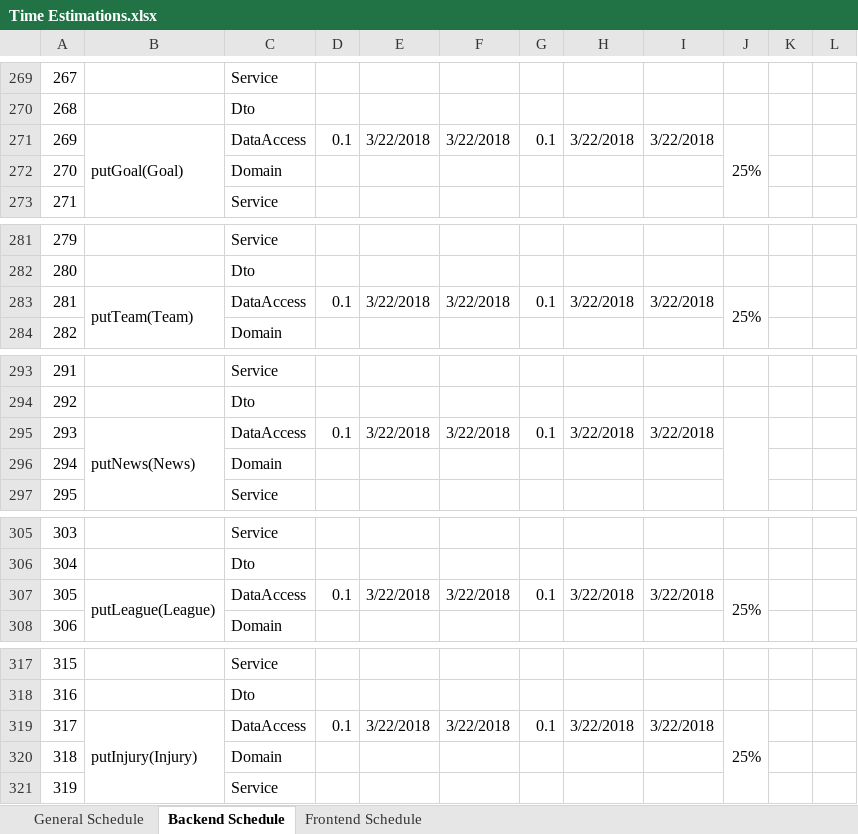
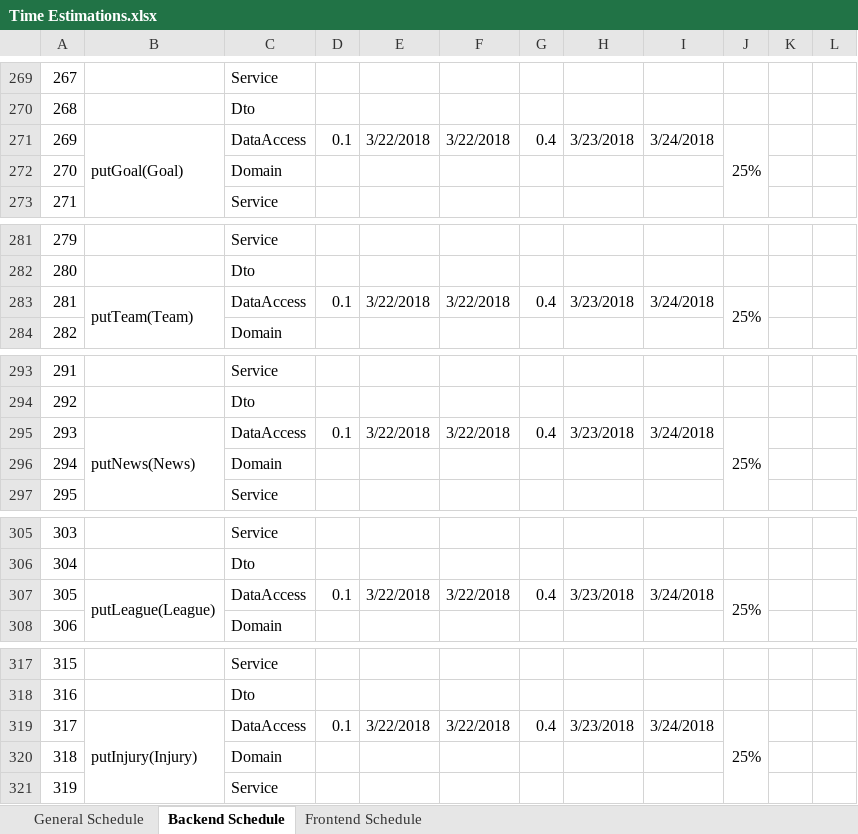
Before and after one commit to macc87/lagartija, an Excel workbook: schedules/Time Estimations.xlsx, sheet Backend Schedule, drawn as a sheet; only a part is shown, gaps mark what is left out; values as stored, in another font and other column widths than the file's, no cell formats; the diff covers the shown part only; the diff names each change by its address in the sheet, - before the commit and + after, or states it on an @@ line.

Commit message:
[schedule] Updating the progress

```diff
--- a/schedules/Time Estimations.xlsx (sheet Backend Schedule)
+++ b/schedules/Time Estimations.xlsx (sheet Backend Schedule)
-G271: 0.1
+G271: 0.4
-H271: 3/22/2018
+H271: 3/23/2018
-I271: 3/22/2018
+I271: 3/24/2018
-G283: 0.1
+G283: 0.4
-H283: 3/22/2018
+H283: 3/23/2018
-I283: 3/22/2018
+I283: 3/24/2018
-G295: 0.1
+G295: 0.4
-H295: 3/22/2018
+H295: 3/23/2018
-I295: 3/22/2018
+I295: 3/24/2018
-J295: (empty)
+J295: 25%
-G307: 0.1
+G307: 0.4
-H307: 3/22/2018
+H307: 3/23/2018
-I307: 3/22/2018
+I307: 3/24/2018
-G319: 0.1
+G319: 0.4
-H319: 3/22/2018
+H319: 3/23/2018
-I319: 3/22/2018
+I319: 3/24/2018
```
Also changed, not shown: 17 edited cells and merged cells elsewhere in this sheet, cell formats.
